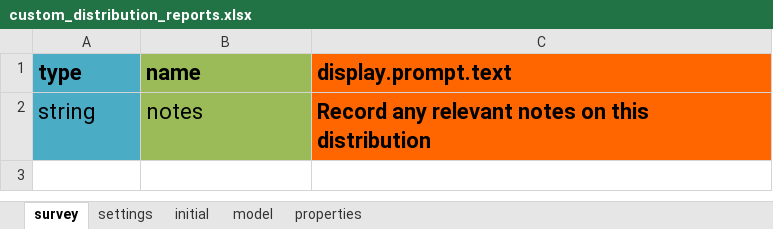
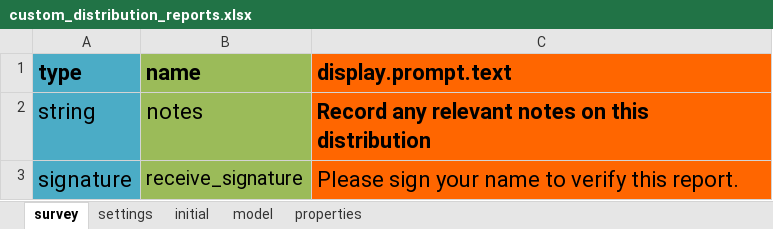
Before and after one commit to odk-x/app-designer, an Excel workbook: app/config/tables/custom_distribution_reports/forms/custom_distribution_reports/custom_distribution_reports.xlsx, sheet survey, drawn as a sheet; values as stored, in another font and other column widths than the file's, no borders; the diff names each change by its address in the sheet, - before the commit and + after, or states it on an @@ line.

Commit message:
add signature to custom distribution report form. added date created to distribution report base table

```diff
--- a/app/config/tables/custom_distribution_reports/forms/custom_distribution_reports/custom_distribution_reports.xlsx (sheet survey)
+++ b/app/config/tables/custom_distribution_reports/forms/custom_distribution_reports/custom_distribution_reports.xlsx (sheet survey)
+row 3: signature | receive_signature | Please sign your name to verify this report.
```
Also changed, not shown: sheet model, sheet settings, app/config/tables/distribution_reports/forms/distribution_reports/distribution_reports.xlsx, 4 other files.
